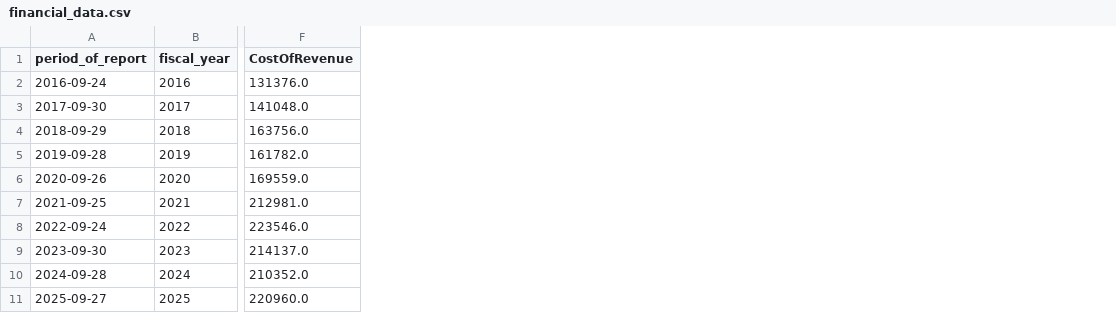
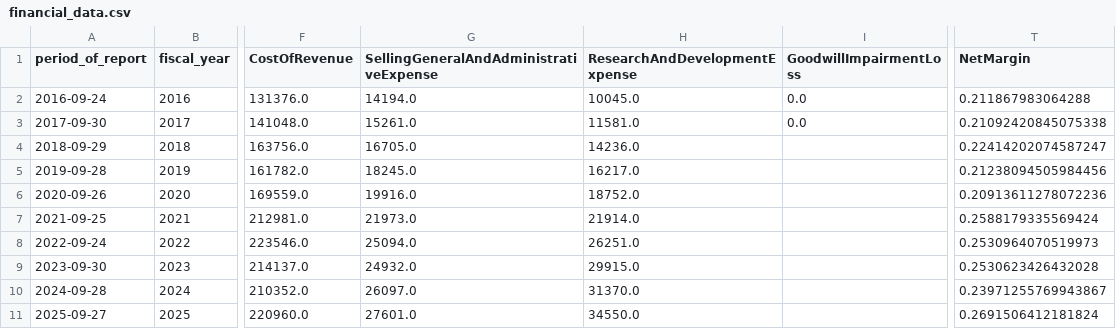
Before and after one commit to jorgecanut/10kanalyzer, a CSV file: financial_graphs/AAPL/financial_data.csv, drawn as a sheet; only a part is shown, gaps mark what is left out; the diff names each change by its address in the sheet, - before the commit and + after, or states it on an @@ line.

```diff
--- a/financial_graphs/AAPL/financial_data.csv
+++ b/financial_graphs/AAPL/financial_data.csv
+column G, rows 1-11: SellingGeneralAndAdministrativeExpense | 14194.0 | 15261.0 | 16705.0 | 18245.0 | 19916.0 | 21973.0 | 25094.0 | 24932.0 | 26097.0 | 27601.0
+column H (ResearchAndDevelopmentExpense), rows 2-11: 10045.0 | 11581.0 | 14236.0 | 16217.0 | 18752.0 | 21914.0 | 26251.0 | 29915.0 | 31370.0 | 34550.0
+column I (GoodwillImpairmentLoss), rows 2-3: 0.0 | 0.0
+column T (NetMargin), rows 2-11: 0.211867983064288 | 0.21092420845075338 | 0.22414202074587247 | 0.21238094505984456 | 0.20913611278072236 | 0.2588179335569424 | 0.2530964070519973 | 0.2530623426432028 | 0.23971255769943867 | 0.2691506412181824
```
Also changed, not shown: financial_graphs/AQST/financial_data.csv, financial_graphs/FNKO/financial_data.csv, 28 other files.
